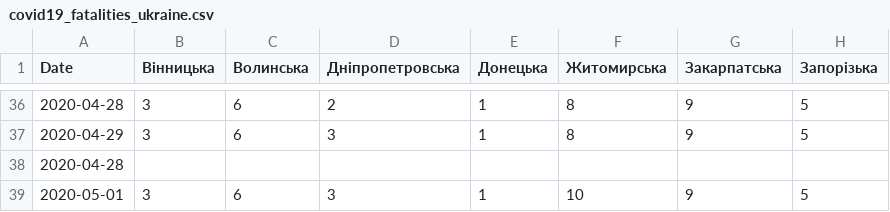
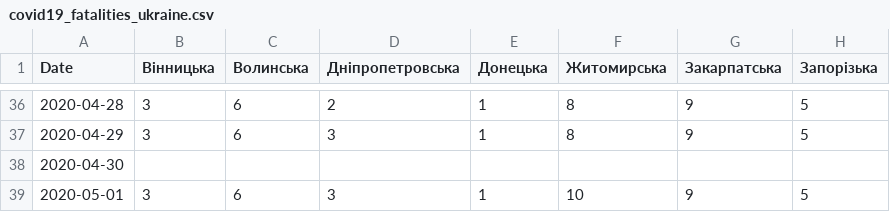
Before and after one commit to osaukh/dashcoch-UA, a CSV file: data_UA/covid19_fatalities_ukraine.csv, drawn as a sheet; only a part is shown, gaps mark what is left out; the diff names each change by its address in the sheet, - before the commit and + after, or states it on an @@ line.

Commit message:
data 9am

```diff
--- a/data_UA/covid19_fatalities_ukraine.csv
+++ b/data_UA/covid19_fatalities_ukraine.csv
-A38 (Date): 2020-04-28
+A38 (Date): 2020-04-30
```
